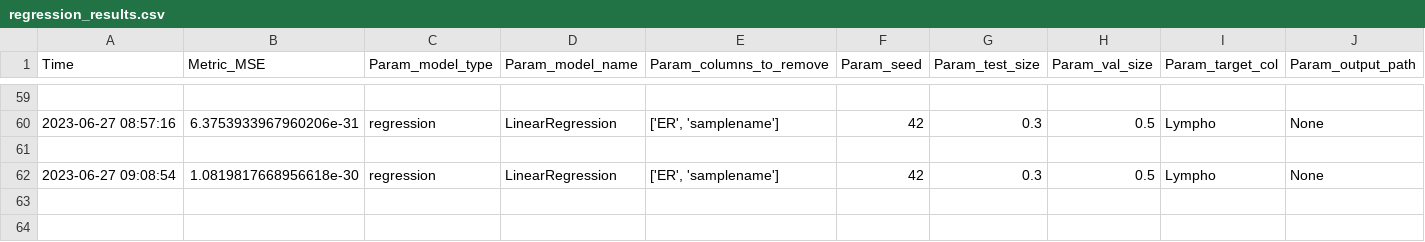
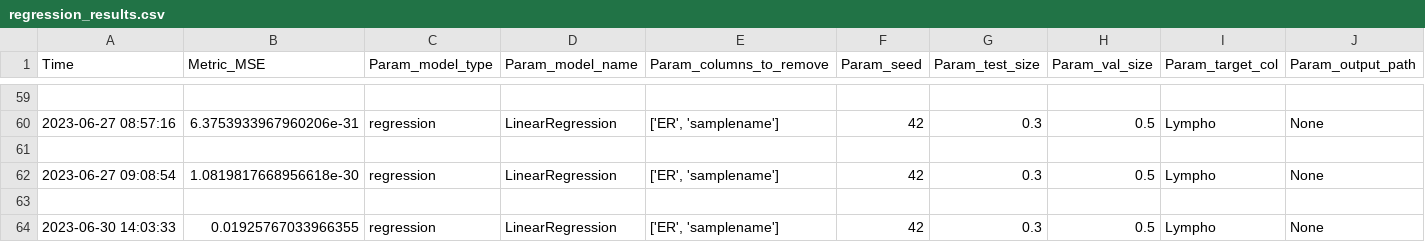
Before and after one commit to gilayache/Final-project-feature-selection-in-gene-expression, a CSV file: src/evaluation/results/regression_results.csv, drawn as a sheet; only a part is shown, gaps mark what is left out; rows hold the shown columns only; the diff names each change by its address in the sheet, - before the commit and + after, or states it on an @@ line.

```diff
--- a/src/evaluation/results/regression_results.csv
+++ b/src/evaluation/results/regression_results.csv
+row 63: (empty)
+row 64: 2023-06-30 14:03:33 | 0.01925767033966355 | regression | LinearRegression | ['ER', 'samplename'] | 42 | 0.3 | 0.5 | Lympho | None
```
Also changed, not shown: 1 other file.
